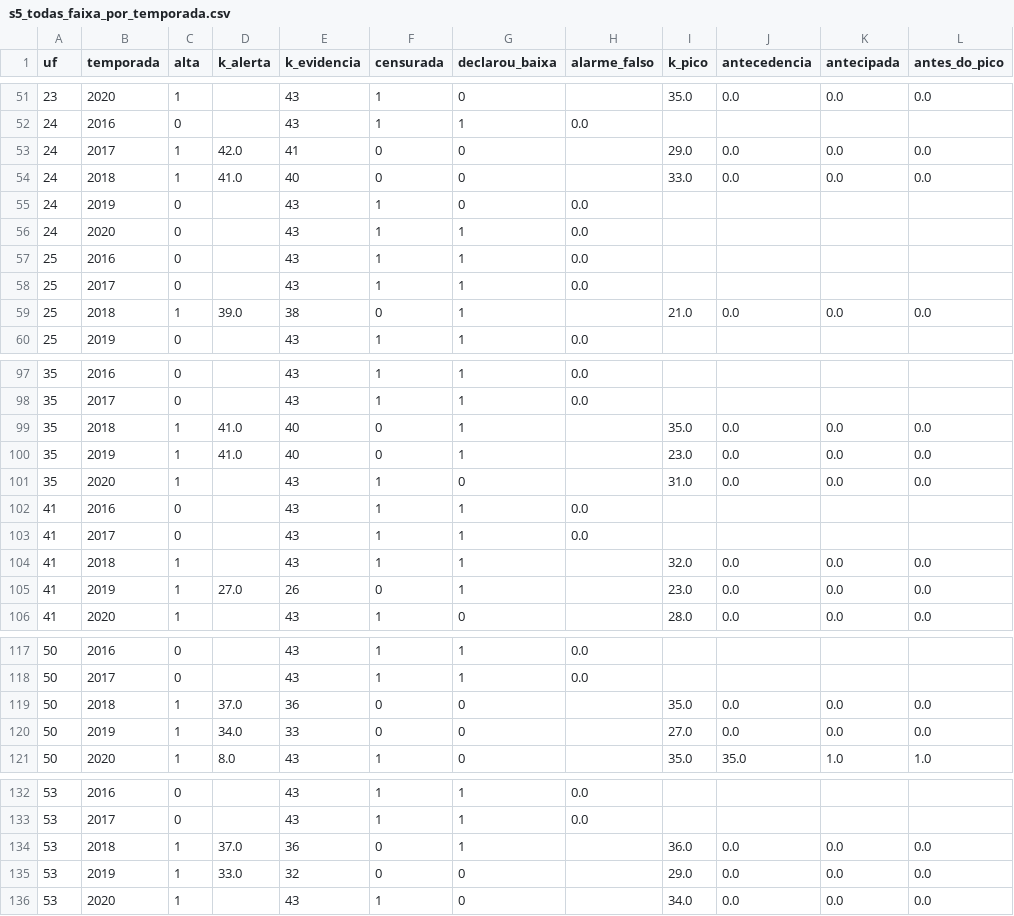
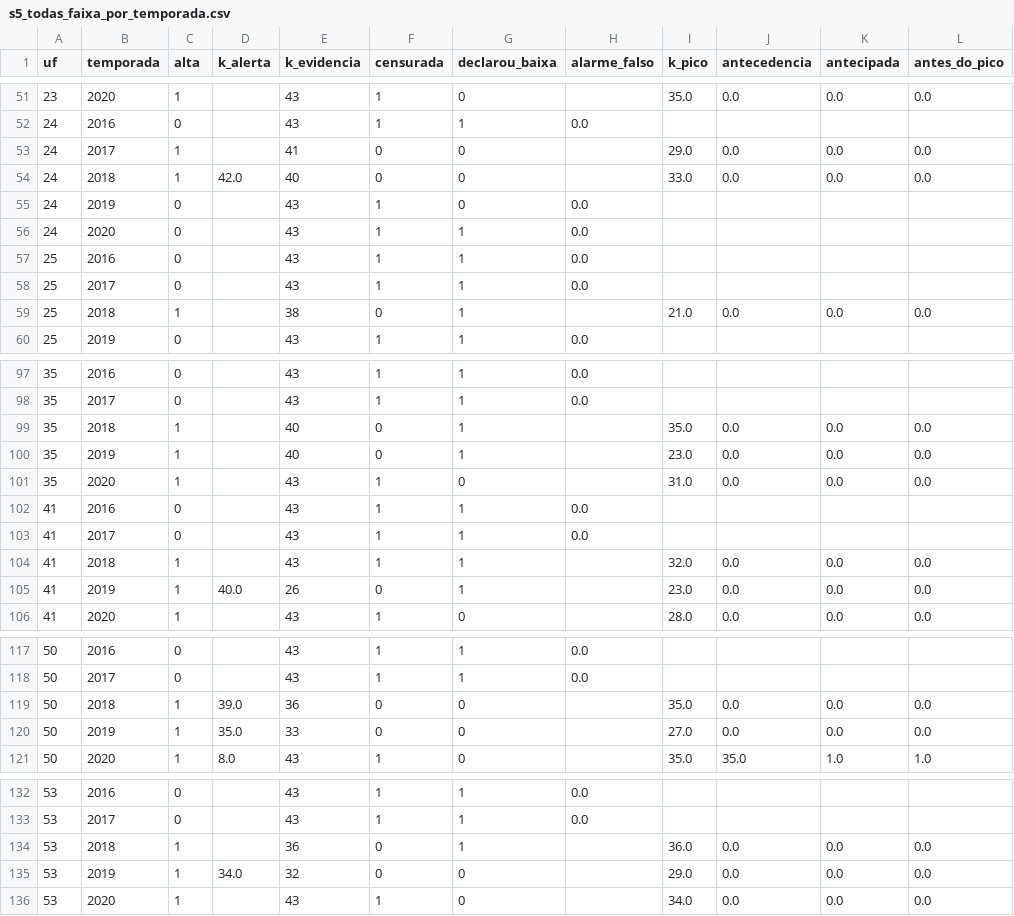
Before and after one commit to willianwistuba/mais-saude-ai, a CSV file: dados/msa01/sensibilidades/s5_todas_faixa_por_temporada.csv, drawn as a sheet; only a part is shown, gaps mark what is left out; the diff covers the shown part only.

```diff
--- a/dados/msa01/sensibilidades/s5_todas_faixa_por_temporada.csv
+++ b/dados/msa01/sensibilidades/s5_todas_faixa_por_temporada.csv
@@ -52,4 +52,4 @@ uf,temporada,alta,k_alerta,k_evidencia,censurada,declarou_baixa,alarme_falso,k_p
 24,2016,0,,43,1,1,0.0,,,,
-24,2017,1,42.0,41,0,0,,29.0,0.0,0.0,0.0
-24,2018,1,41.0,40,0,0,,33.0,0.0,0.0,0.0
+24,2017,1,,41,0,0,,29.0,0.0,0.0,0.0
+24,2018,1,42.0,40,0,0,,33.0,0.0,0.0,0.0
 24,2019,0,,43,1,0,0.0,,,,
@@ -58,3 +58,3 @@ uf,temporada,alta,k_alerta,k_evidencia,censurada,declarou_baixa,alarme_falso,k_p
 25,2017,0,,43,1,1,0.0,,,,
-25,2018,1,39.0,38,0,1,,21.0,0.0,0.0,0.0
+25,2018,1,,38,0,1,,21.0,0.0,0.0,0.0
 25,2019,0,,43,1,1,0.0,,,,
@@ -98,4 +98,4 @@ uf,temporada,alta,k_alerta,k_evidencia,censurada,declarou_baixa,alarme_falso,k_p
 35,2017,0,,43,1,1,0.0,,,,
-35,2018,1,41.0,40,0,1,,35.0,0.0,0.0,0.0
-35,2019,1,41.0,40,0,1,,23.0,0.0,0.0,0.0
+35,2018,1,,40,0,1,,35.0,0.0,0.0,0.0
+35,2019,1,,40,0,1,,23.0,0.0,0.0,0.0
 35,2020,1,,43,1,0,,31.0,0.0,0.0,0.0
@@ -104,3 +104,3 @@ uf,temporada,alta,k_alerta,k_evidencia,censurada,declarou_baixa,alarme_falso,k_p
 41,2018,1,,43,1,1,,32.0,0.0,0.0,0.0
-41,2019,1,27.0,26,0,1,,23.0,0.0,0.0,0.0
+41,2019,1,40.0,26,0,1,,23.0,0.0,0.0,0.0
 41,2020,1,,43,1,0,,28.0,0.0,0.0,0.0
@@ -118,4 +118,4 @@ uf,temporada,alta,k_alerta,k_evidencia,censurada,declarou_baixa,alarme_falso,k_p
 50,2017,0,,43,1,1,0.0,,,,
-50,2018,1,37.0,36,0,0,,35.0,0.0,0.0,0.0
-50,2019,1,34.0,33,0,0,,27.0,0.0,0.0,0.0
+50,2018,1,39.0,36,0,0,,35.0,0.0,0.0,0.0
+50,2019,1,35.0,33,0,0,,27.0,0.0,0.0,0.0
 50,2020,1,8.0,43,1,0,,35.0,35.0,1.0,1.0
@@ -133,4 +133,4 @@ uf,temporada,alta,k_alerta,k_evidencia,censurada,declarou_baixa,alarme_falso,k_p
 53,2017,0,,43,1,1,0.0,,,,
-53,2018,1,37.0,36,0,1,,36.0,0.0,0.0,0.0
-53,2019,1,33.0,32,0,0,,29.0,0.0,0.0,0.0
+53,2018,1,,36,0,1,,36.0,0.0,0.0,0.0
+53,2019,1,34.0,32,0,0,,29.0,0.0,0.0,0.0
 53,2020,1,,43,1,0,,34.0,0.0,0.0,0.0
```
Also changed, not shown: 4 edited cells elsewhere in this file, dados/msa01/sensibilidades/s5_todas_faixa_por_semana.csv, 12 other files.
